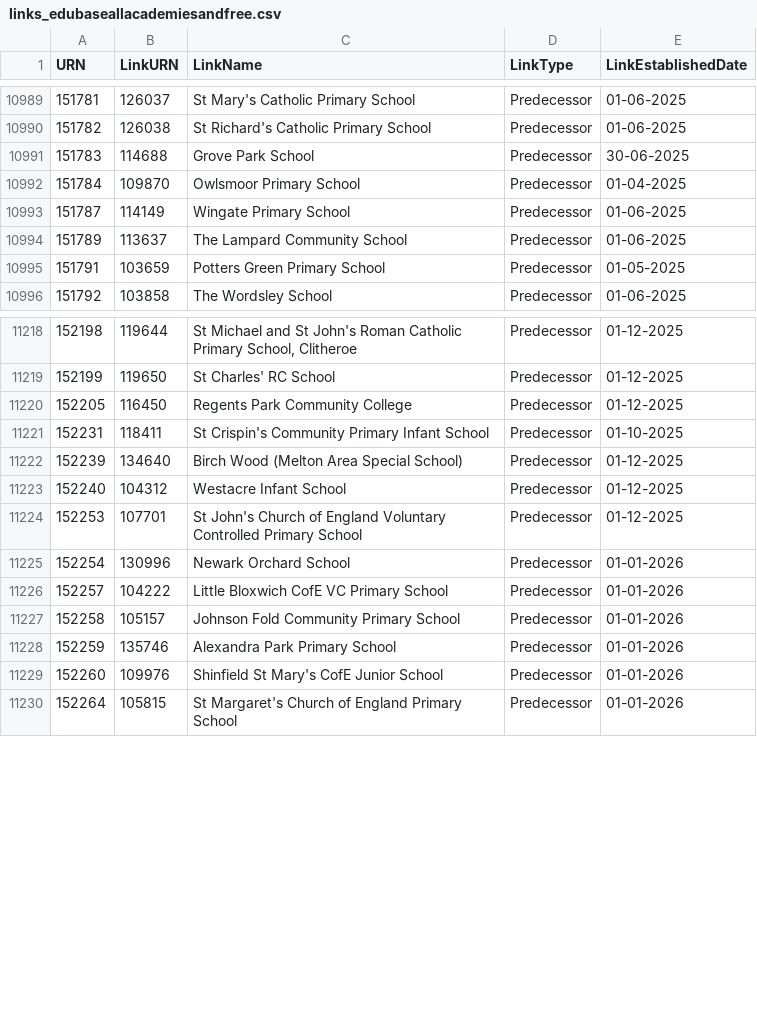
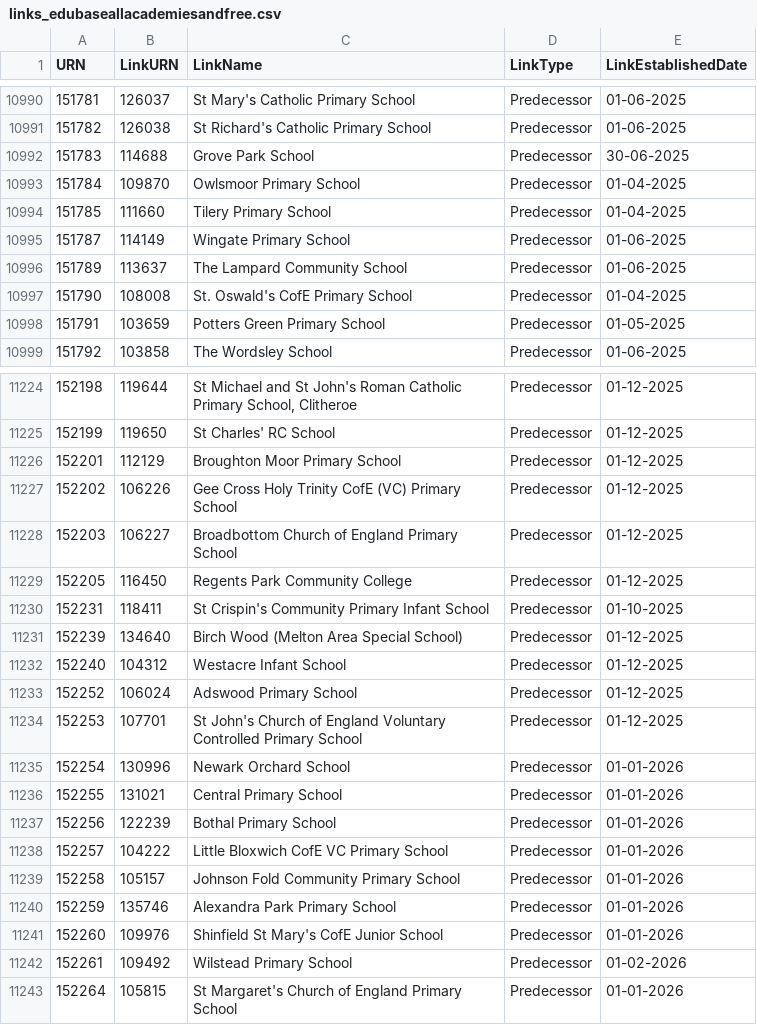
Before and after one commit to RogerHowellDfE/gias-data, a CSV file: data/links_edubaseallacademiesandfree.csv, drawn as a sheet; only a part is shown, gaps mark what is left out; the diff covers the shown part only.

```diff
--- a/data/links_edubaseallacademiesandfree.csv
+++ b/data/links_edubaseallacademiesandfree.csv
@@ -10992,4 +10993,6 @@
 151784,109870,"Owlsmoor Primary School","Predecessor","01-04-2025"
+151785,111660,"Tilery Primary School","Predecessor","01-04-2025"
 151787,114149,"Wingate Primary School","Predecessor","01-06-2025"
 151789,113637,"The Lampard Community School","Predecessor","01-06-2025"
+151790,108008,"St. Oswald's CofE Primary School","Predecessor","01-04-2025"
 151791,103659,"Potters Green Primary School","Predecessor","01-05-2025"
@@ -11219,2 +11225,5 @@
 152199,119650,"St Charles' RC School","Predecessor","01-12-2025"
+152201,112129,"Broughton Moor Primary School","Predecessor","01-12-2025"
+152202,106226,"Gee Cross Holy Trinity CofE (VC) Primary School","Predecessor","01-12-2025"
+152203,106227,"Broadbottom Church of England Primary School","Predecessor","01-12-2025"
 152205,116450,"Regents Park Community College","Predecessor","01-12-2025"
@@ -11223,4 +11232,7 @@
 152240,104312,"Westacre Infant School","Predecessor","01-12-2025"
+152252,106024,"Adswood Primary School","Predecessor","01-12-2025"
 152253,107701,"St John's Church of England Voluntary Controlled Primary School","Predecessor","01-12-2025"
 152254,130996,"Newark Orchard School","Predecessor","01-01-2026"
+152255,131021,"Central Primary School","Predecessor","01-01-2026"
+152256,122239,"Bothal Primary School","Predecessor","01-01-2026"
 152257,104222,"Little Bloxwich CofE VC Primary School","Predecessor","01-01-2026"
@@ -11229,2 +11241,3 @@
 152260,109976,"Shinfield St Mary's CofE Junior School","Predecessor","01-01-2026"
+152261,109492,"Wilstead Primary School","Predecessor","01-02-2026"
 152264,105815,"St Margaret's Church of England Primary School","Predecessor","01-01-2026"
```
Also changed, not shown: 10 added rows elsewhere in this file, data/links_edubaseallstatefunded.csv, 4 other files.
